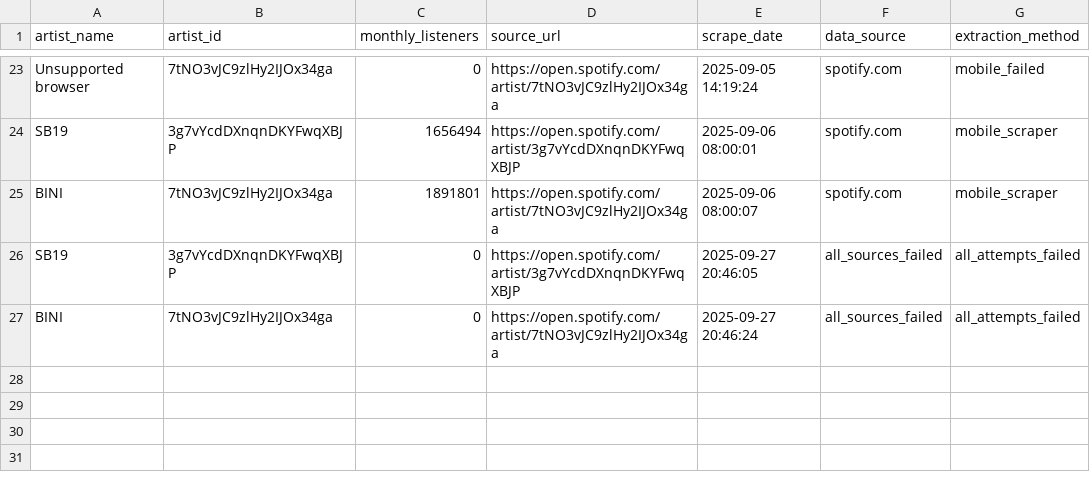
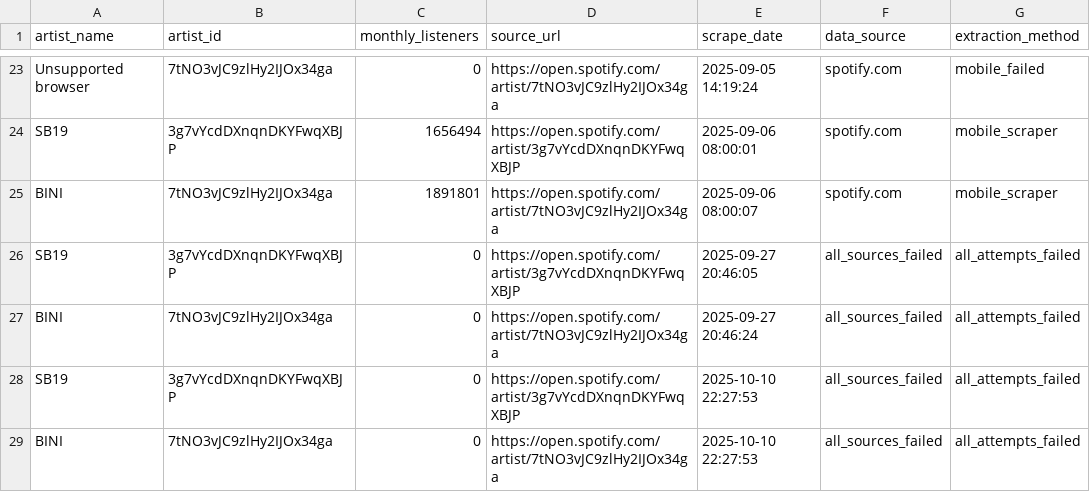
Before and after one commit to ecaps24/ppop-insights, a CSV file: scheduled_monthly_listeners.csv, drawn as a sheet; only a part is shown, gaps mark what is left out.

```diff
--- a/scheduled_monthly_listeners.csv
+++ b/scheduled_monthly_listeners.csv
@@ -27 +27,3 @@ SB19,3g7vYcdDXnqnDKYFwqXBJP,0,https://open.spotify.com/artist/3g7vYcdDXnqnDKYFwq
 BINI,7tNO3vJC9zlHy2IJOx34ga,0,https://open.spotify.com/artist/7tNO3vJC9zlHy2IJOx34ga,2025-09-27 20:46:24,all_sources_failed,all_attempts_failed
+SB19,3g7vYcdDXnqnDKYFwqXBJP,0,https://open.spotify.com/artist/3g7vYcdDXnqnDKYFwqXBJP,2025-10-10 22:27:53,all_sources_failed,all_attempts_failed
+BINI,7tNO3vJC9zlHy2IJOx34ga,0,https://open.spotify.com/artist/7tNO3vJC9zlHy2IJOx34ga,2025-10-10 22:27:53,all_sources_failed,all_attempts_failed
```
Also changed, not shown: build/data/sites/sites.csv, data/historical/monthly_listeners.csv, 48 other files.
